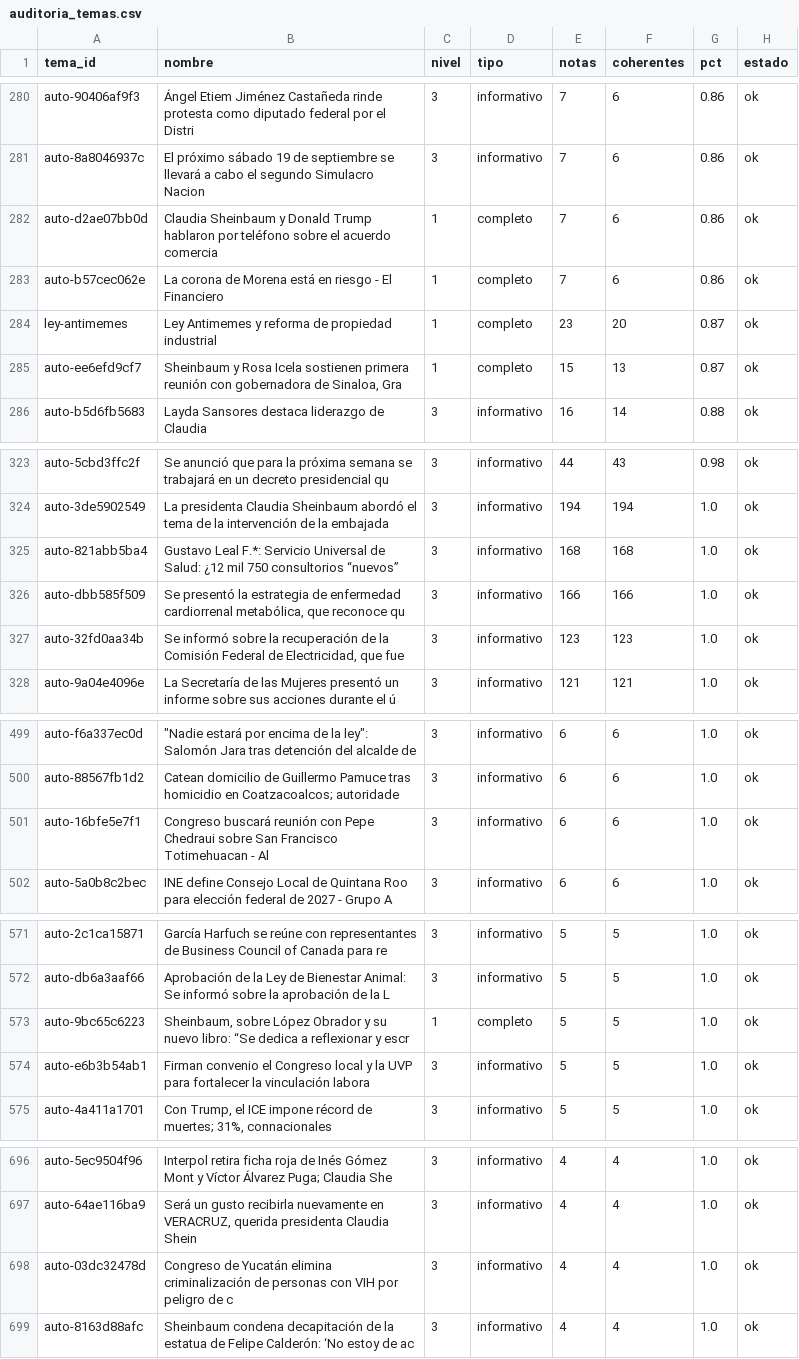
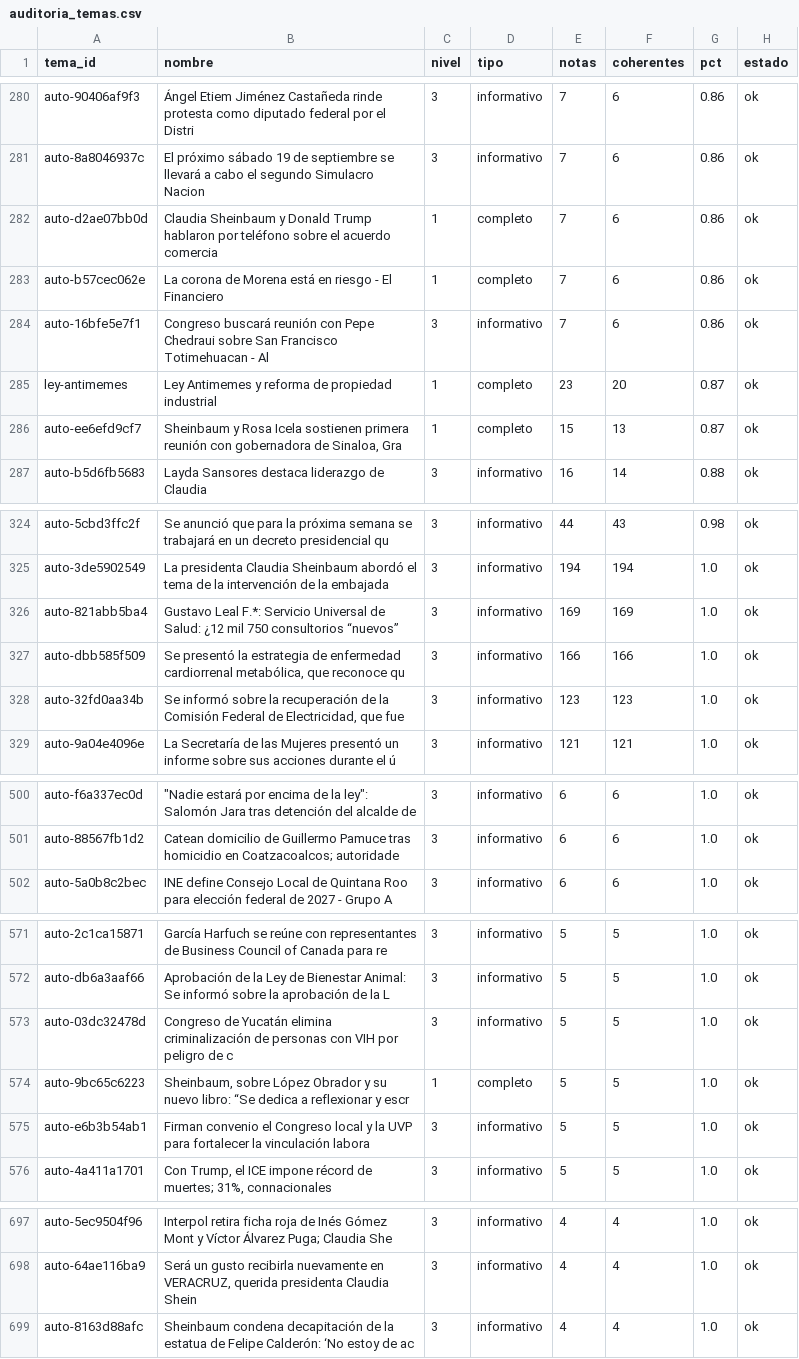
Before and after one commit to OckarLezama/ecosistema-politico, a CSV file: data/auditoria_temas.csv, drawn as a sheet; only a part is shown, gaps mark what is left out.

```diff
--- a/data/auditoria_temas.csv
+++ b/data/auditoria_temas.csv
@@ -283,2 +283,3 @@ auto-d2ae07bb0d,Claudia Sheinbaum y Donald Trump hablaron por teléfono sobre el
 auto-b57cec062e,La corona de Morena está en riesgo - El Financiero,1,completo,7,6,0.86,ok
+auto-16bfe5e7f1,Congreso buscará reunión con Pepe Chedraui sobre San Francisco Totimehuacan - Al,3,informativo,7,6,0.86,ok
 ley-antimemes,Ley Antimemes y reforma de propiedad industrial,1,completo,23,20,0.87,ok
@@ -324,3 +325,3 @@ auto-5cbd3ffc2f,Se anunció que para la próxima semana se trabajará en un decr
 auto-3de5902549,La presidenta Claudia Sheinbaum abordó el tema de la intervención de la embajada,3,informativo,194,194,1.0,ok
-auto-821abb5ba4,Gustavo Leal F.*: Servicio Universal de Salud: ¿12 mil 750 consultorios “nuevos”,3,informativo,168,168,1.0,ok
+auto-821abb5ba4,Gustavo Leal F.*: Servicio Universal de Salud: ¿12 mil 750 consultorios “nuevos”,3,informativo,169,169,1.0,ok
 auto-dbb585f509,"Se presentó la estrategia de enfermedad cardiorrenal metabólica, que reconoce qu",3,informativo,166,166,1.0,ok
@@ -500,3 +501,2 @@ auto-f6a337ec0d,"""Nadie estará por encima de la ley"": Salomón Jara tras dete
 auto-88567fb1d2,Catean domicilio de Guillermo Pamuce tras homicidio en Coatzacoalcos; autoridade,3,informativo,6,6,1.0,ok
-auto-16bfe5e7f1,Congreso buscará reunión con Pepe Chedraui sobre San Francisco Totimehuacan - Al,3,informativo,6,6,1.0,ok
 auto-5a0b8c2bec,INE define Consejo Local de Quintana Roo para elección federal de 2027 - Grupo A,3,informativo,6,6,1.0,ok
@@ -572,2 +572,3 @@ auto-2c1ca15871,García Harfuch se reúne con representantes de Business Council
 auto-db6a3aaf66,Aprobación de la Ley de Bienestar Animal: Se informó sobre la aprobación de la L,3,informativo,5,5,1.0,ok
+auto-03dc32478d,Congreso de Yucatán elimina criminalización de personas con VIH por peligro de c,3,informativo,5,5,1.0,ok
 auto-9bc65c6223,"Sheinbaum, sobre López Obrador y su nuevo libro: “Se dedica a reflexionar y escr",1,completo,5,5,1.0,ok
@@ -697,3 +698,2 @@ auto-5ec9504f96,Interpol retira ficha roja de Inés Gómez Mont y Víctor Álvar
 auto-64ae116ba9,"Será un gusto recibirla nuevamente en VERACRUZ, querida presidenta Claudia Shein",3,informativo,4,4,1.0,ok
-auto-03dc32478d,Congreso de Yucatán elimina criminalización de personas con VIH por peligro de c,3,informativo,4,4,1.0,ok
 auto-8163d88afc,Sheinbaum condena decapitación de la estatua de Felipe Calderón: ‘No estoy de ac,3,informativo,4,4,1.0,ok
```
Also changed, not shown: data/agrupacion_log.csv, data/temas.csv, 3 other files.
